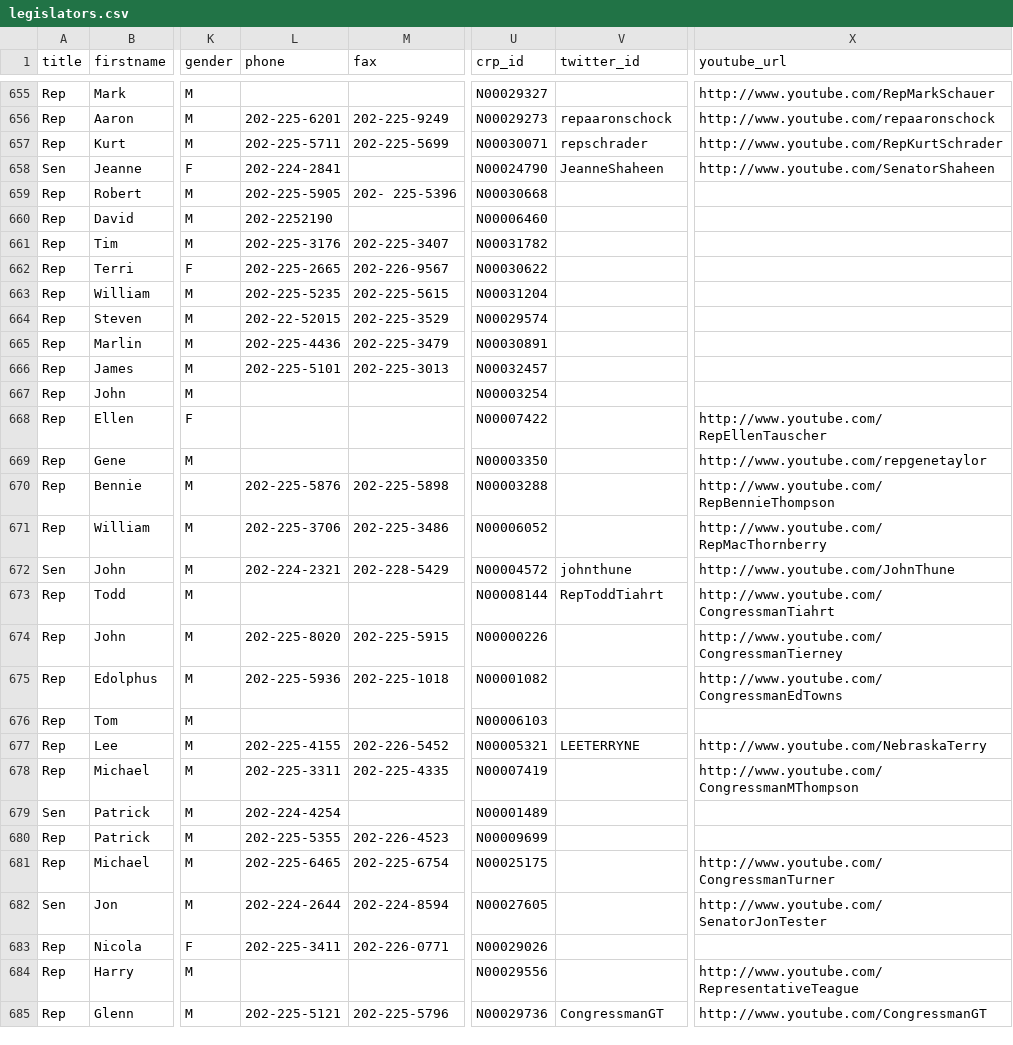
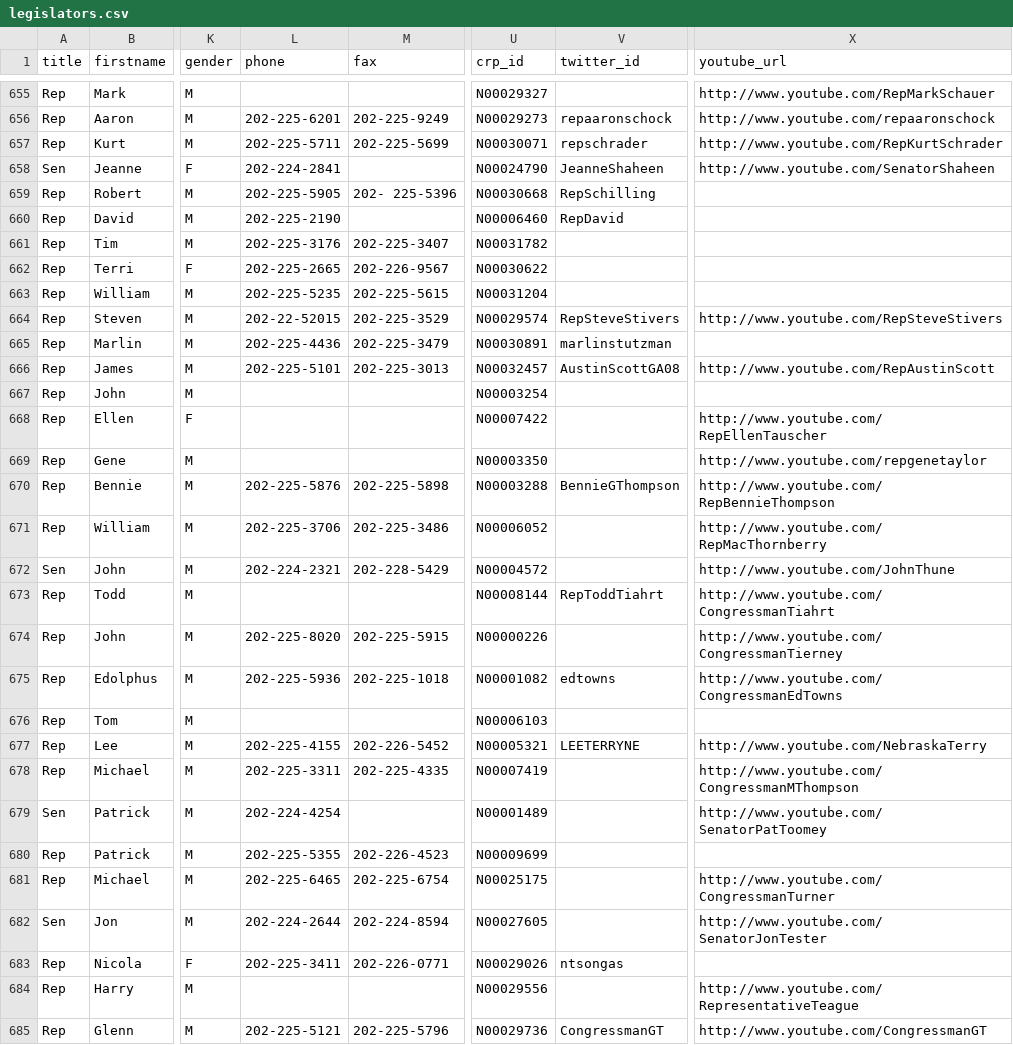
Before and after one commit to sunlightlabs/streamcongress, a CSV file: data/legislators.csv, drawn as a sheet; only a part is shown, gaps mark what is left out; the diff covers the shown part only; the diff names each change by its address in the sheet, - before the commit and + after, or states it on an @@ line.

Commit message:
Load new Twitter accounts. [#8990585]

```diff
--- a/data/legislators.csv
+++ b/data/legislators.csv
-V659 (twitter_id): (empty)
+V659 (twitter_id): RepSchilling
-L660 (phone): 202-2252190
+L660 (phone): 202-225-2190
-V660 (twitter_id): (empty)
+V660 (twitter_id): RepDavid
-V664 (twitter_id): (empty)
+V664 (twitter_id): RepSteveStivers
-X664 (youtube_url): (empty)
+X664 (youtube_url): http://www.youtube.com/RepSteveStivers
-V665 (twitter_id): (empty)
+V665 (twitter_id): marlinstutzman
-V666 (twitter_id): (empty)
+V666 (twitter_id): AustinScottGA08
-X666 (youtube_url): (empty)
+X666 (youtube_url): http://www.youtube.com/RepAustinScott
-V670 (twitter_id): (empty)
+V670 (twitter_id): BennieGThompson
-V672 (twitter_id): johnthune
+V672 (twitter_id): (empty)
-V675 (twitter_id): (empty)
+V675 (twitter_id): edtowns
-X679 (youtube_url): (empty)
+X679 (youtube_url): http://www.youtube.com/SenatorPatToomey
-V683 (twitter_id): (empty)
+V683 (twitter_id): ntsongas
```
Also changed, not shown: 148 edited cells elsewhere in this file, 1 other file.
